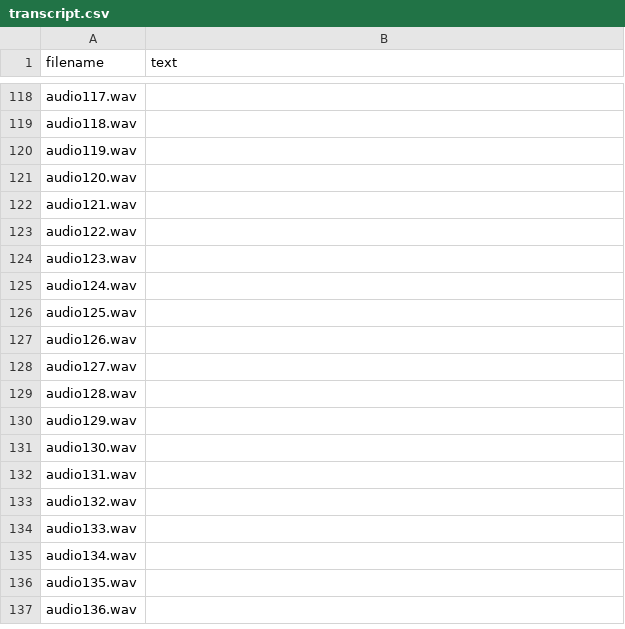
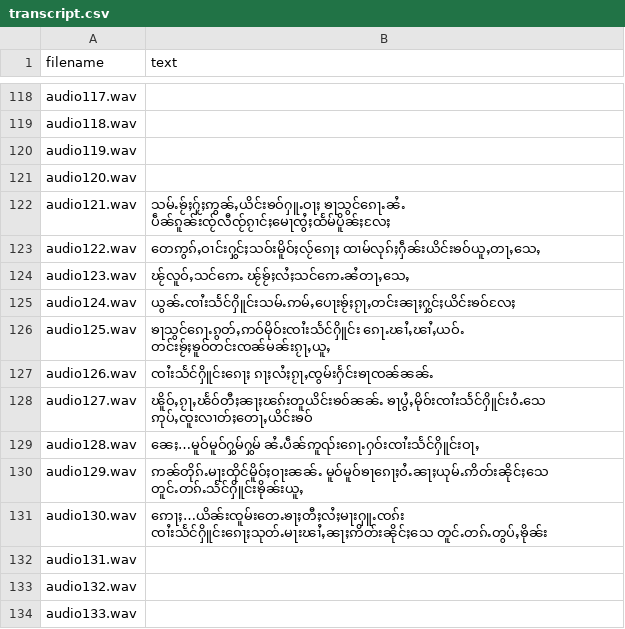
Before and after one commit to doublehprojects/tts-data, a CSV file: transcript.csv, drawn as a sheet; only a part is shown, gaps mark what is left out; the shorter side is filled out with more unchanged rows.

Commit message:
ထႅမ်121-13-

```diff
--- a/transcript.csv
+++ b/transcript.csv
@@ -121,12 +121,12 @@ audio119.wav,
 audio120.wav,
-audio121.wav,
-audio122.wav,
-audio123.wav,
-audio124.wav,
-audio125.wav,
-audio126.wav,
-audio127.wav,
-audio128.wav,
-audio129.wav,
-audio130.wav,
+audio121.wav,သမ်ႉၶႂ်ႈႁႂ်ႈဢွၼ်ႇယိင်းၶဝ်ႁူႉဝႃႈ ၶႃသွင်ၵေႃႉၼႆႉ ပဵၼ်ၵူၼ်းၸႂ်လီၸႂ်ၵႂၢင်ႈမေႃၸွႆႈထႅမ်ပိူၼ်ႈလႄႈ
+audio122.wav,တေဢွၵ်ႇဝၢင်းႁွင်ႈသဝ်းမိူဝ်ႈလႂ်ၵေႃႈ ထၢမ်လုၵ်ႈႁဵၼ်းယိင်းၶဝ်ယူႇတႃႇသေႇ
+audio123.wav,ၽႂ်လူဝ်ႇသင်ဢေႉ ၽႂ်ၶႂ်ႈလႆႈသင်ဢေႉၼႆတႃႇသေႇ
+audio124.wav,ယွၼ်ႉၸၢႆးသႅင်ႁိူင်းသမ်ႉဢမ်ႇပေႃးၶႂ်ႈၵႂႃႇတင်းၼႃႈႁွင်ႈယိင်းၶဝ်လႄႈ
+audio125.wav,ၶႃသွင်ၵေႃႉၵွတ်ႇဢဝ်မိုဝ်းၸၢႆးသႅင်ႁိူင်း ၵေႃႉၽၢႆႇၽၢႆႇယဝ်ႉ တင်းၶႂ်ႈၶူဝ်တင်းၸၼ်မၼ်းၵႂႃႇယူႇ
+audio126.wav,ၸၢႆးသႅင်ႁိူင်းၵေႃႈ ၵႃႈလႆႈၵႂႃႇၸွမ်းႁႅင်းၶႃၸၼ်ၼၼ်ႉ
+audio127.wav,ၽိူဝ်ႇၵႂႃႇၽႅဝ်တီႈၼႃႈၽၵ်းတူယိင်းၶဝ်ၼၼ်ႉ ၶႃပွႆႇမိုဝ်းၸၢႆးသႅင်ႁိူင်းဝႆႉသေ ဢုပ်ႇၸူးလၢတ်ႈတေႃႇယိင်းၶဝ်
+audio128.wav,ၼေႈ…မူဝ်မူဝ်ႁွမ်ႁွမ် ၼႆႉပဵၼ်ဢူၺ်းၵေႃႉႁဝ်းၸၢႆးသႅင်ႁိူင်းဝႃႇ
+audio129.wav,ဢၼ်တိုၵ်ႉမႃးထိုင်မိူဝ်ႈဝႃးၼၼ်ႉ မူဝ်မူဝ်ၶႃၵေႃႈဝႆႉၼႃႈယုမ်ႉဢိတ်းၼိုင်ႈသေ တူင်ႉတၵ်ႉသႅင်ႁိူင်းၶိုၼ်းယူႇ
+audio130.wav,ဢေႃႈ…ယိၼ်းၸူမ်းတေႉၶႃႈတီႈလႆႈမႃးႁူႉၸၵ်း ၸၢႆးသႅင်ႁိူင်းၵေႃႈသုတ်ႉမႃးၽၢႆႇၼႃႈဢိတ်းၼိုင်ႈသေ တူင်ႉတၵ်ႉတွပ်ႇၶိုၼ်း
 audio131.wav,
```
